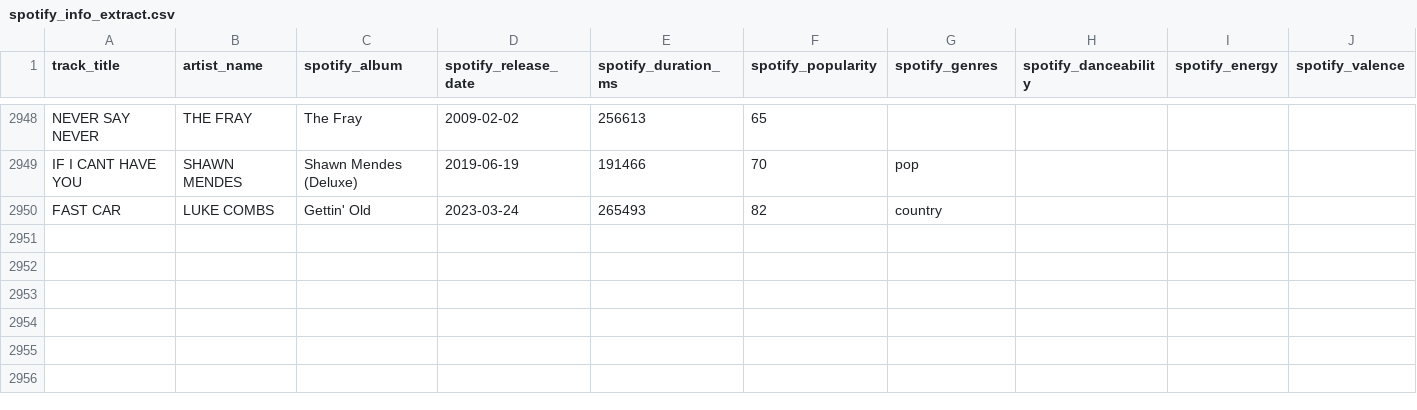
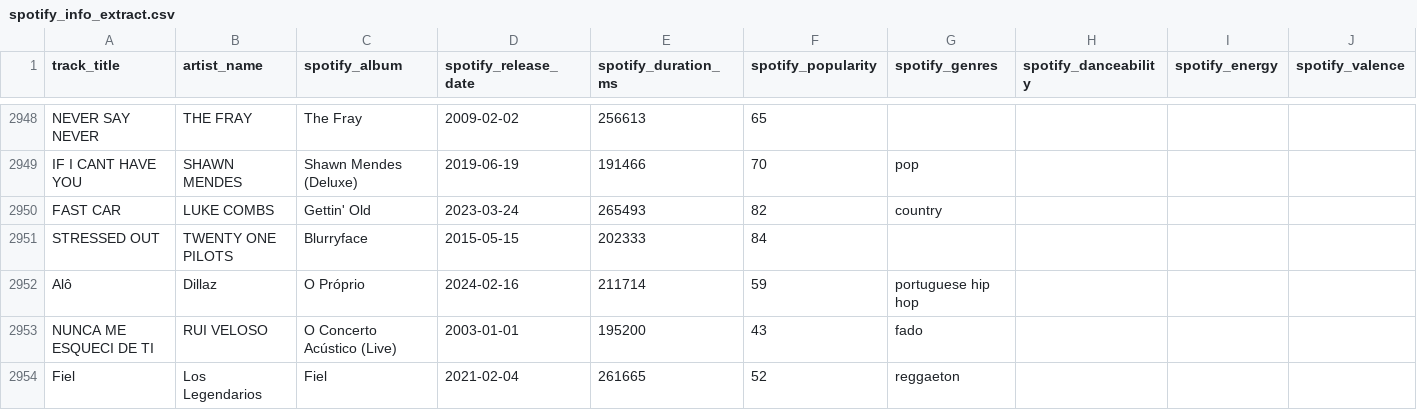
Before and after one commit to Tyainss/portuguese-radio-analysis, a CSV file: extract_folder/spotify_info_extract.csv, drawn as a sheet; only a part is shown, gaps mark what is left out; rows hold the shown columns only; the diff names each change by its address in the sheet, - before the commit and + after, or states it on an @@ line.

```diff
--- a/extract_folder/spotify_info_extract.csv
+++ b/extract_folder/spotify_info_extract.csv
+row 2951: STRESSED OUT | TWENTY ONE PILOTS | Blurryface | 2015-05-15 | 202333 | 84
+row 2952: Alô | Dillaz | O Próprio | 2024-02-16 | 211714 | 59 | portuguese hip hop
+row 2953: NUNCA ME ESQUECI DE TI | RUI VELOSO | O Concerto Acústico (Live) | 2003-01-01 | 195200 | 43 | fado
+row 2954: Fiel | Los Legendarios | Fiel | 2021-02-04 | 261665 | 52 | reggaeton
```
Also changed, not shown: extract_folder/lyrics_info_extract.csv, extract_folder/musicbrainz_info_extract.csv, 7 other files.
